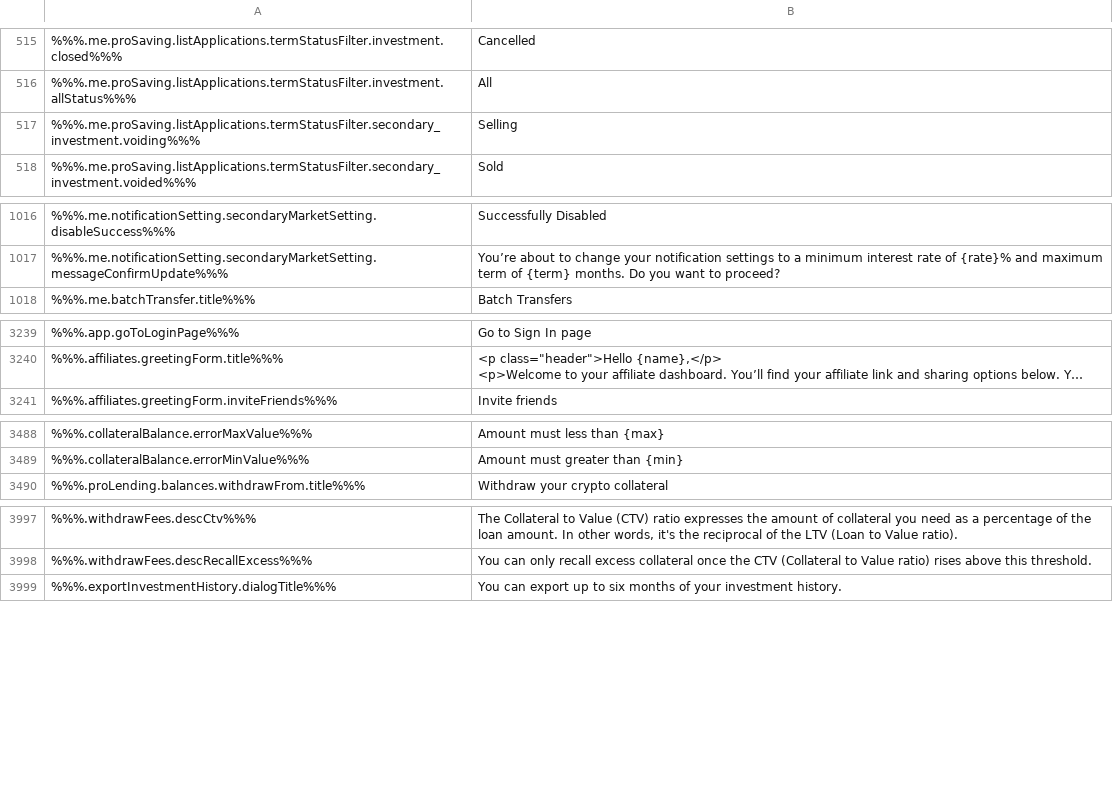
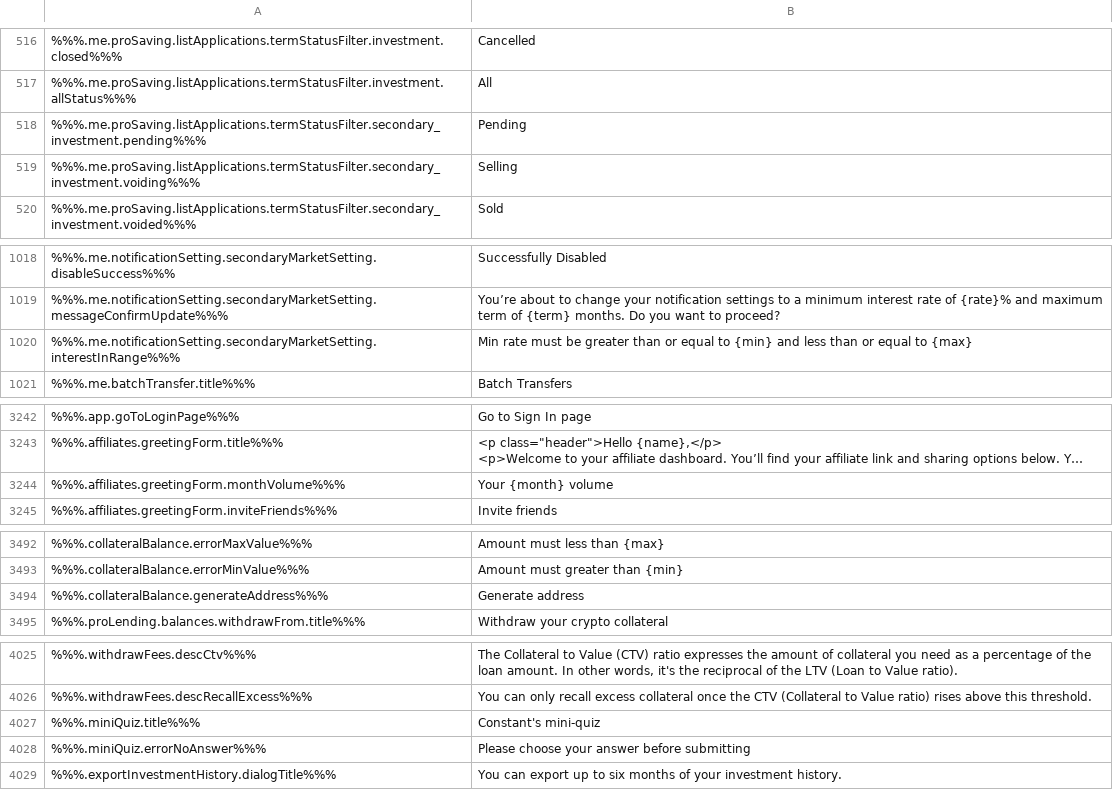
Before and after one commit to duyhtq/constant-web-i18n, a CSV file: store/en.csv, drawn as a sheet; only a part is shown, gaps mark what is left out; long unchanged cells end in …; the diff covers the shown part only; the diff names each change by its address in the sheet, - before the commit and + after, or states it on an @@ line.

```diff
--- a/store/en.csv
+++ b/store/en.csv
+row 518: %%%.me.proSaving.listApplications.termStatusFilter.secondary_investment.pending%%% | Pending
+row 1020: %%%.me.notificationSetting.secondaryMarketSetting.interestInRange%%% | Min rate must be greater than or equal to {min} and less than or equal to {max}
+row 3244: %%%.affiliates.greetingForm.monthVolume%%% | Your {month} volume
+row 3494: %%%.collateralBalance.generateAddress%%% | Generate address
+row 4027: %%%.miniQuiz.title%%% | Constant's mini-quiz
+row 4028: %%%.miniQuiz.errorNoAnswer%%% | Please choose your answer before submitting
```
Also changed, not shown: 24 added rows elsewhere in this file, 2 other files.
